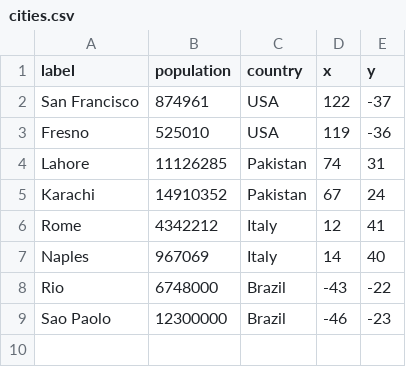
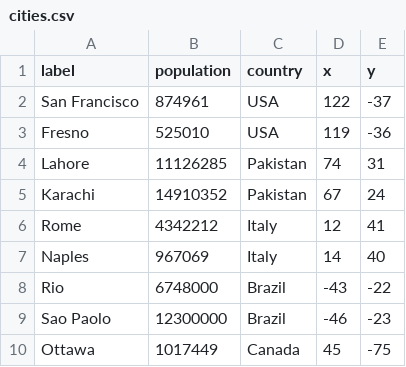
Before and after one commit to mcdott/d3-tutorial-4310, a CSV file: 03-Loading-Data/cities.csv, drawn as a sheet; the diff names each change by its address in the sheet, - before the commit and + after, or states it on an @@ line.

Commit message:
Fixes radius calculation, refactors fill colorattribute, adds Ottawa to list of cities

```diff
--- a/03-Loading-Data/cities.csv
+++ b/03-Loading-Data/cities.csv
+row 10: Ottawa | 1017449 | Canada | 45 | -75
```
Also changed, not shown: 1 other file.
